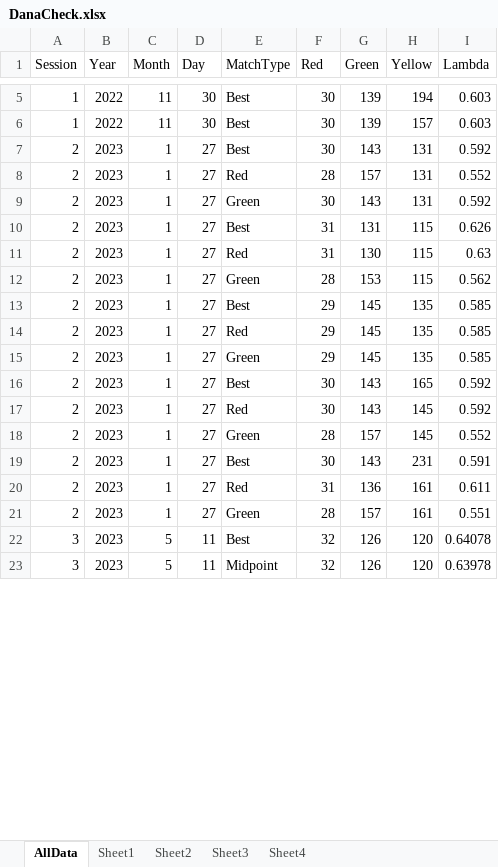
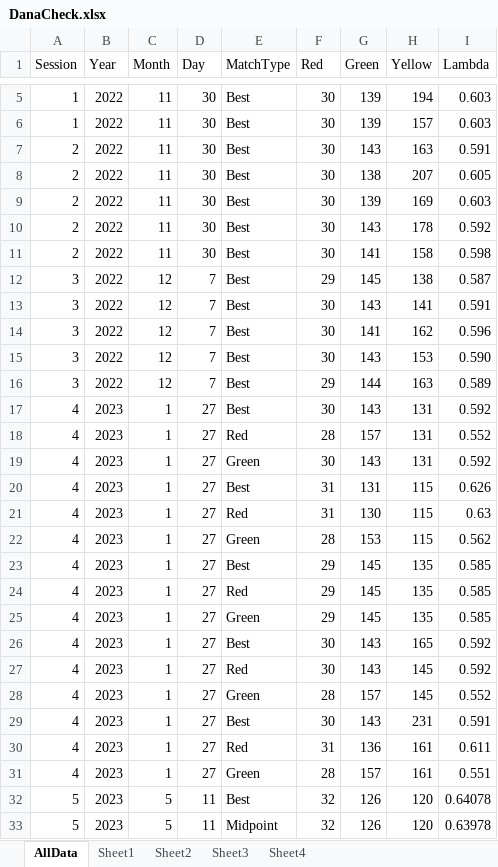
Before and after one commit to dj-turner/ICVS-Code, an Excel workbook: Arduino-Leonardo/Calibration/dataDana/DanaCheck.xlsx, sheet AllData, drawn as a sheet; only a part is shown, gaps mark what is left out; values as stored, in another font and other column widths than the file's, no borders; addresses are those after the commit; the diff covers the shown part only; the diff names each change by its address in the sheet, - before the commit and + after, or states it on an @@ line.

```diff
--- a/Arduino-Leonardo/Calibration/dataDana/DanaCheck.xlsx (sheet AllData)
+++ b/Arduino-Leonardo/Calibration/dataDana/DanaCheck.xlsx (sheet AllData)
+row 7: 2 | 2022 | 11 | 30 | Best | 30 | 143 | 163 | 0.591
+row 8: 2 | 2022 | 11 | 30 | Best | 30 | 138 | 207 | 0.605
+row 9: 2 | 2022 | 11 | 30 | Best | 30 | 139 | 169 | 0.603
+row 10: 2 | 2022 | 11 | 30 | Best | 30 | 143 | 178 | 0.592
+row 11: 2 | 2022 | 11 | 30 | Best | 30 | 141 | 158 | 0.598
+row 12: 3 | 2022 | 12 | 7 | Best | 29 | 145 | 138 | 0.587
+row 13: 3 | 2022 | 12 | 7 | Best | 30 | 143 | 141 | 0.591
+row 14: 3 | 2022 | 12 | 7 | Best | 30 | 141 | 162 | 0.596
+row 15: 3 | 2022 | 12 | 7 | Best | 30 | 143 | 153 | 0.590
+row 16: 3 | 2022 | 12 | 7 | Best | 29 | 144 | 163 | 0.589
-A17:A31 (Session): 2
+A17:A31 (Session): 4
-A32:A33 (Session): 3
+A32:A33 (Session): 5
```
Also changed, not shown: other rows of this sheet.
